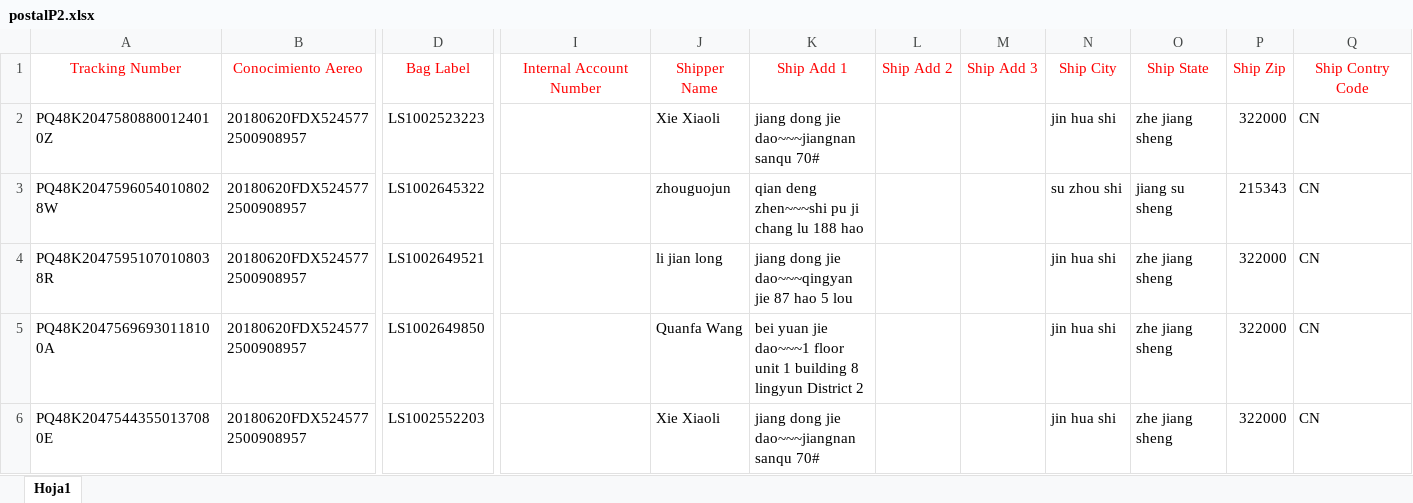
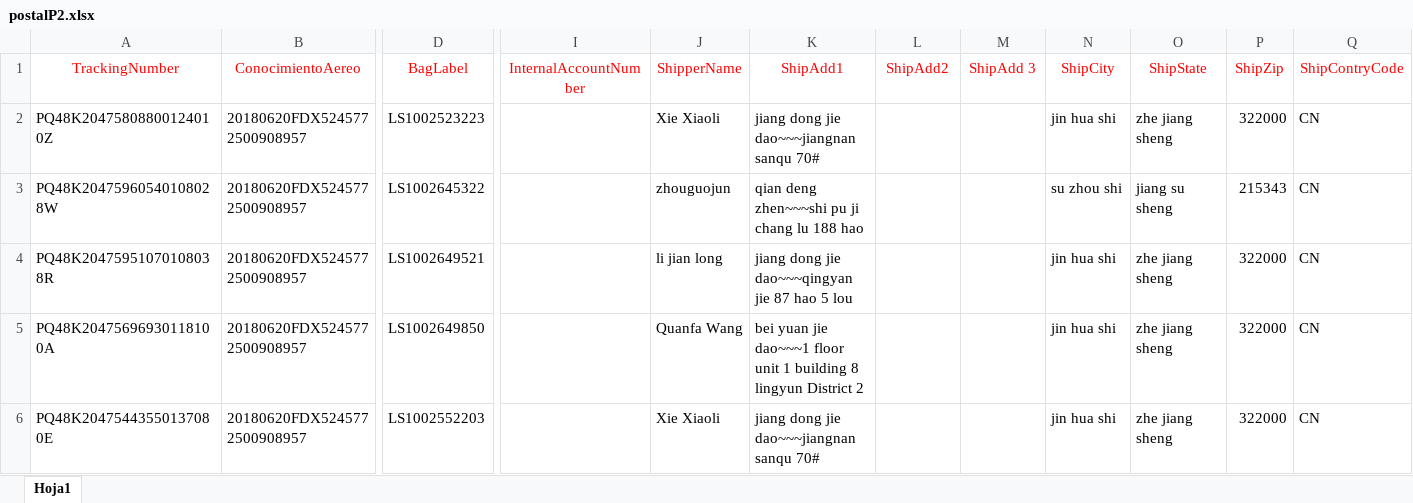
Before and after one commit to wjoseperez20/restTranscoma, an Excel workbook: csvReaderJson/assets/postalP2.xlsx, sheet Hoja1, drawn as a sheet; only a part is shown, gaps mark what is left out; values as stored, in another font and other column widths than the file's, no borders; the diff covers the shown part only; the diff names each change by its address in the sheet, - before the commit and + after, or states it on an @@ line.

Commit message:
Arreglando las cabeceras del documento de excel

```diff
--- a/csvReaderJson/assets/postalP2.xlsx (sheet Hoja1)
+++ b/csvReaderJson/assets/postalP2.xlsx (sheet Hoja1)
-A1: Tracking Number
+A1: TrackingNumber
-B1: Conocimiento Aereo
+B1: ConocimientoAereo
-D1: Bag Label
+D1: BagLabel
-I1: Internal Account Number
+I1: InternalAccountNumber
-J1: Shipper Name
+J1: ShipperName
-K1: Ship Add 1
+K1: ShipAdd1
-L1: Ship Add 2
+L1: ShipAdd2
-M1: Ship Add 3
+M1: ShipAdd 3
-N1: Ship City
+N1: ShipCity
-O1: Ship State
+O1: ShipState
-P1: Ship Zip
+P1: ShipZip
-Q1: Ship Contry Code
+Q1: ShipContryCode
```
Also changed, not shown: 7 edited cells elsewhere in this sheet, 2 other files.
